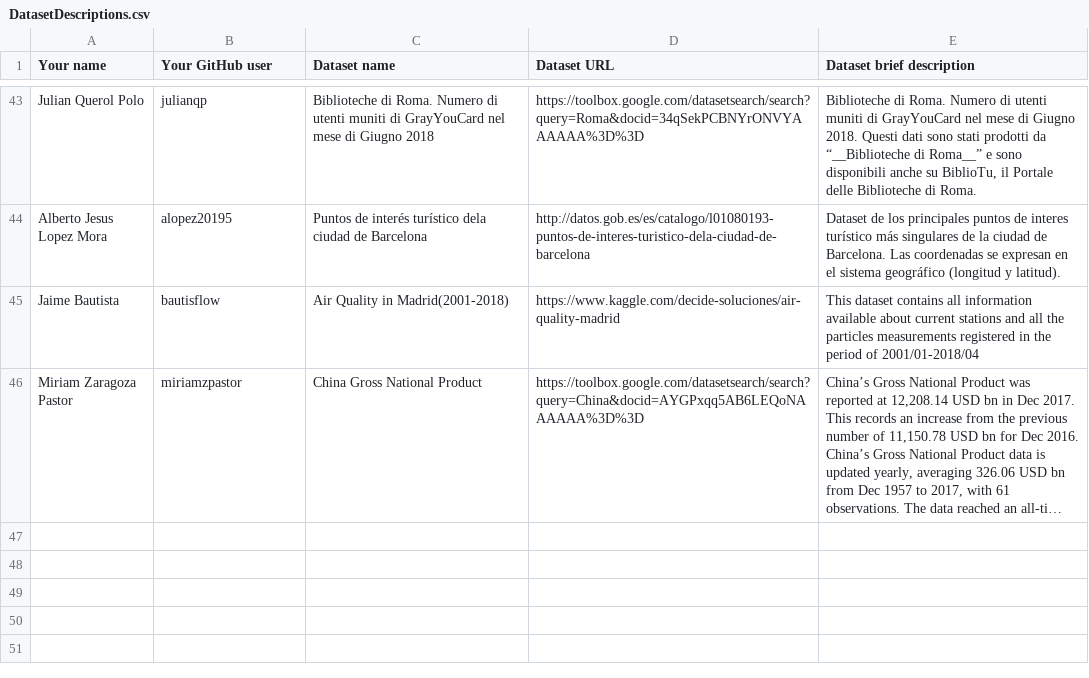
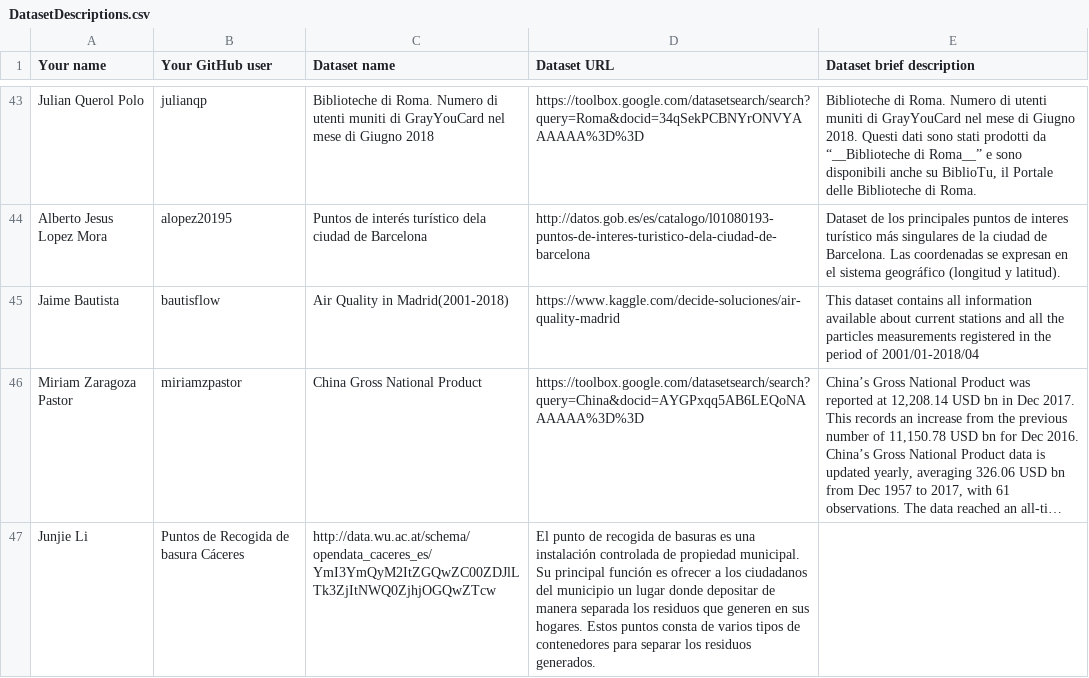
Before and after one commit to rubengomez97/Curso2018-2019, a CSV file: Assignment1/DatasetDescriptions.csv, drawn as a sheet; only a part is shown, gaps mark what is left out; long unchanged cells end in …; the diff names each change by its address in the sheet, - before the commit and + after, or states it on an @@ line.

Commit message:
Add Puntos de Recogida de basura Cáceres

```diff
--- a/Assignment1/DatasetDescriptions.csv
+++ b/Assignment1/DatasetDescriptions.csv
+row 47: Junjie Li | Puntos de Recogida de basura Cáceres | http://data.wu.ac.at/schema/opendata_caceres_es/YmI3YmQyM2ItZGQwZC00ZDJlLTk3ZjItNWQ0ZjhjOGQwZTcw | El punto de recogida de basuras es una instalación controlada de propiedad municipal. Su principal función es ofrecer a los ciudadanos del municipio un lugar donde depositar de manera separada los residuos que generen en sus hogares. Estos puntos consta de varios tipos de contenedores para separar los residuos generados.
```
